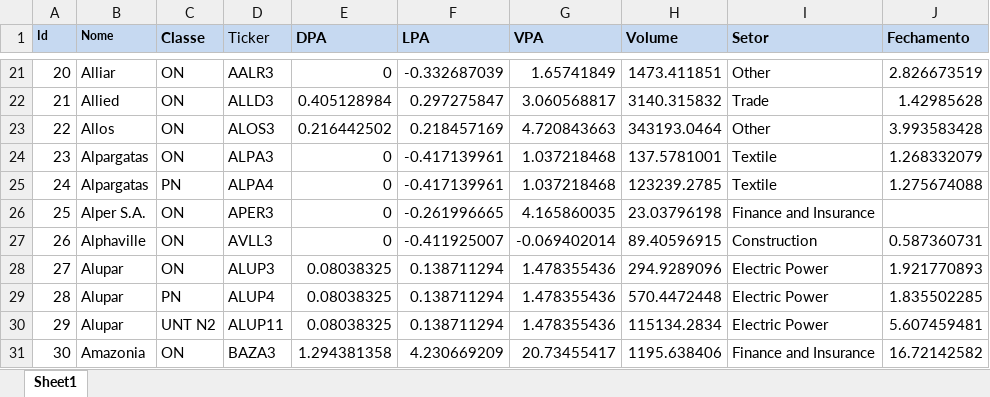
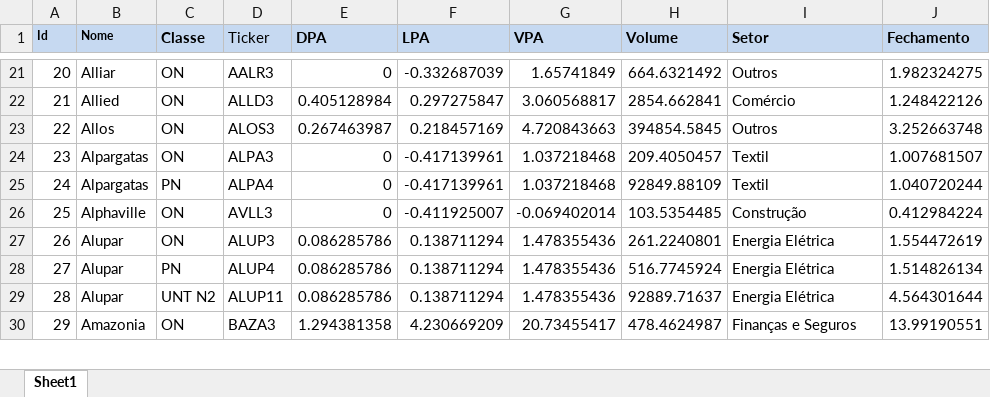
Before and after one commit to btebaldi/ERP, an Excel workbook: Database/Import_base_ERP_economatica.xlsx, sheet Sheet1, drawn as a sheet; only a part is shown, gaps mark what is left out; values as stored, in another font and other column widths than the file's, no borders; removed rows and columns are numbered as before the commit, all else as after; the diff covers the shown part only; the diff names each change by its address in the sheet, - before the commit and + after, or states it on an @@ line.

```diff
--- a/Database/Import_base_ERP_economatica.xlsx (sheet Sheet1)
+++ b/Database/Import_base_ERP_economatica.xlsx (sheet Sheet1)
-H21 (Volume): 1473.411851
+H21 (Volume): 664.6321492
-I21 (Setor): Other
+I21 (Setor): Outros
-J21 (Fechamento): 2.826673519
+J21 (Fechamento): 1.982324275
-H22 (Volume): 3140.315832
+H22 (Volume): 2854.662841
-I22 (Setor): Trade
+I22 (Setor): Comércio
-J22 (Fechamento): 1.42985628
+J22 (Fechamento): 1.248422126
-E23 (DPA): 0.216442502
+E23 (DPA): 0.267463987
-H23 (Volume): 343193.0464
+H23 (Volume): 394854.5845
-I23 (Setor): Other
+I23 (Setor): Outros
-J23 (Fechamento): 3.993583428
+J23 (Fechamento): 3.252663748
-H24 (Volume): 137.5781001
+H24 (Volume): 209.4050457
-I24:I25 (Setor): Textile
+I24:I25 (Setor): Textil
-J24 (Fechamento): 1.268332079
+J24 (Fechamento): 1.007681507
-H25 (Volume): 123239.2785
+H25 (Volume): 92849.88109
-J25 (Fechamento): 1.275674088
+J25 (Fechamento): 1.040720244
-row 26: 25 | Alper S.A. | ON | APER3 | 0 | -0.261996665 | 4.165860035 | 23.03796198 | Finance and Insurance
@@ column A (Id) renumbered between rows 26 and 522 @@
-H26 (Volume): 89.40596915
+H26 (Volume): 103.5354485
-I26 (Setor): Construction
+I26 (Setor): Construção
-J26 (Fechamento): 0.587360731
+J26 (Fechamento): 0.412984224
-E27:E29 (DPA): 0.08038325
+E27:E29 (DPA): 0.086285786
-H27 (Volume): 294.9289096
+H27 (Volume): 261.2240801
-I27:I29 (Setor): Electric Power
+I27:I29 (Setor): Energia Elétrica
-J27 (Fechamento): 1.921770893
+J27 (Fechamento): 1.554472619
-H28 (Volume): 570.4472448
+H28 (Volume): 516.7745924
-J28 (Fechamento): 1.835502285
+J28 (Fechamento): 1.514826134
-H29 (Volume): 115134.2834
+H29 (Volume): 92889.71637
-J29 (Fechamento): 5.607459481
+J29 (Fechamento): 4.564301644
-H30 (Volume): 1195.638406
+H30 (Volume): 478.4624987
-I30 (Setor): Finance and Insurance
+I30 (Setor): Finanças e Seguros
-J30 (Fechamento): 16.72142582
+J30 (Fechamento): 13.99190551
```
Also changed, not shown: 10 added rows, 10 removed rows and 1422 edited cells elsewhere in this sheet, Database/Add In Economatica.xlsx, Database/Serie de Equity Risk Premium.xlsx, 8 other files.
